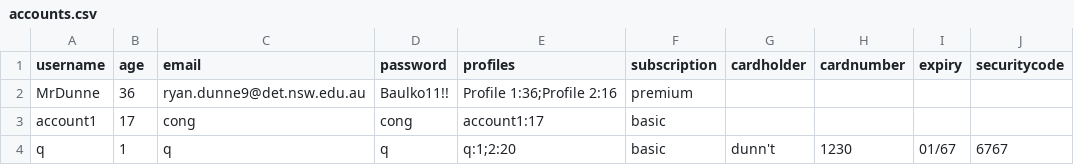
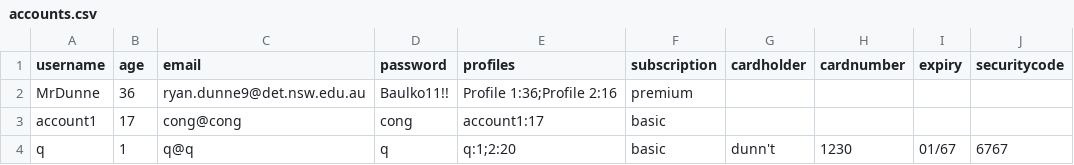
Before and after one commit to BaulkhamHillsHS/PrelimSE-26-Group6, a CSV file: accounts.csv, drawn as a sheet; only a part is shown; the diff names each change by its address in the sheet, - before the commit and + after, or states it on an @@ line.

```diff
--- a/accounts.csv
+++ b/accounts.csv
-C3 (email): cong
+C3 (email): cong@cong
-C4 (email): q
+C4 (email): q@q
```
Also changed, not shown: 2 other files.
